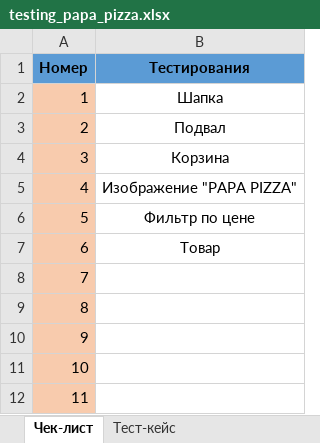
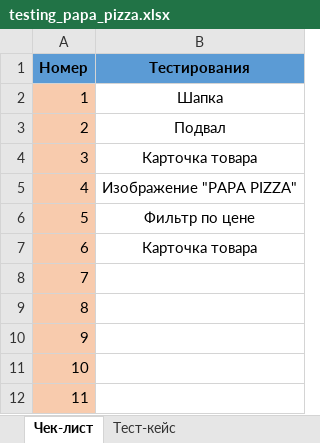
Before and after one commit to Zohir-QA/Nazarov_autotests, an Excel workbook: testing_papa_pizza.xlsx, sheet Чек-лист, drawn as a sheet; values as stored, in another font and other column widths than the file's, no borders; the diff names each change by its address in the sheet, - before the commit and + after, or states it on an @@ line.

```diff
--- a/testing_papa_pizza.xlsx (sheet Чек-лист)
+++ b/testing_papa_pizza.xlsx (sheet Чек-лист)
-B4 (Тестирования): Корзина
+B4 (Тестирования): Карточка товара
-B7 (Тестирования): Товар
+B7 (Тестирования): Карточка товара
```
Also changed, not shown: sheet Тест-кейс, 1 other file.
